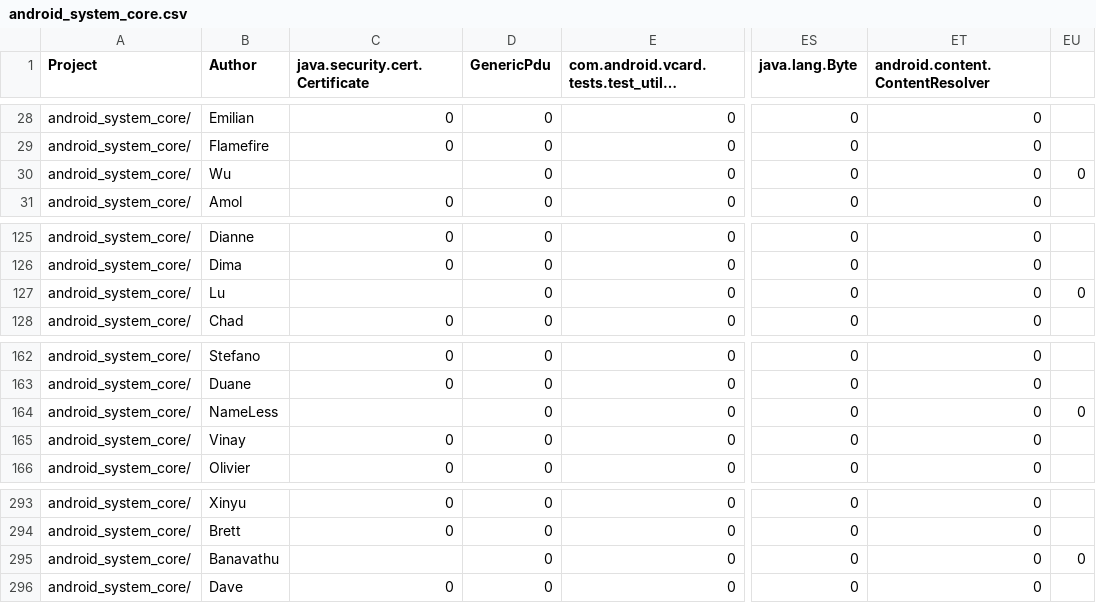
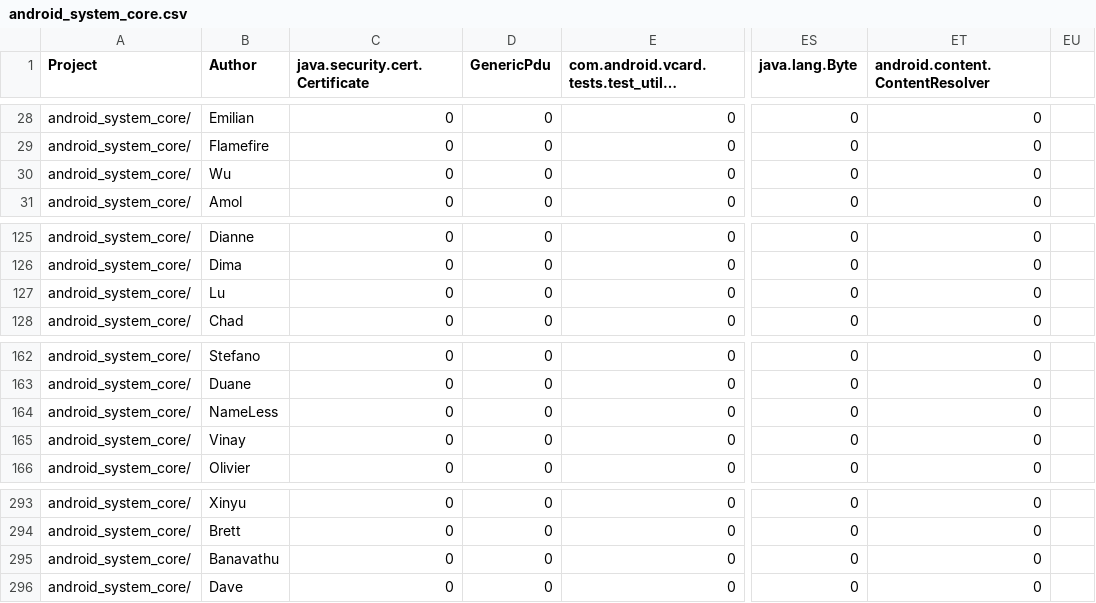
Before and after one commit to mdfeist/MSR-Challenge-2016, a CSV file: libsOutput/android_system_core.csv, drawn as a sheet; only a part is shown, gaps mark what is left out; long unchanged cells end in …; the diff names each change by its address in the sheet, - before the commit and + after, or states it on an @@ line.

```diff
--- a/libsOutput/android_system_core.csv
+++ b/libsOutput/android_system_core.csv
-C30 (java.security.cert.Certificate): (empty)
+C30 (java.security.cert.Certificate): 0
-EU30: 0
+EU30: (empty)
-C127 (java.security.cert.Certificate): (empty)
+C127 (java.security.cert.Certificate): 0
-EU127: 0
+EU127: (empty)
-C164 (java.security.cert.Certificate): (empty)
+C164 (java.security.cert.Certificate): 0
-EU164: 0
+EU164: (empty)
-C295 (java.security.cert.Certificate): (empty)
+C295 (java.security.cert.Certificate): 0
-EU295: 0
+EU295: (empty)
```
Also changed, not shown: histogram.csv, histogram_stats.csv, 3 other files.
